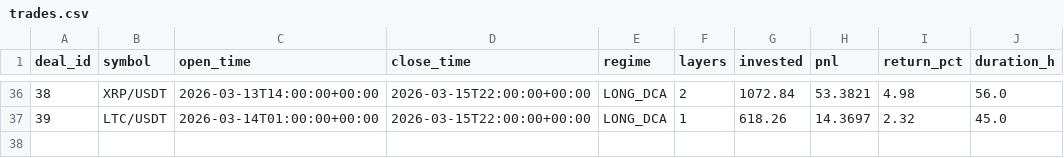
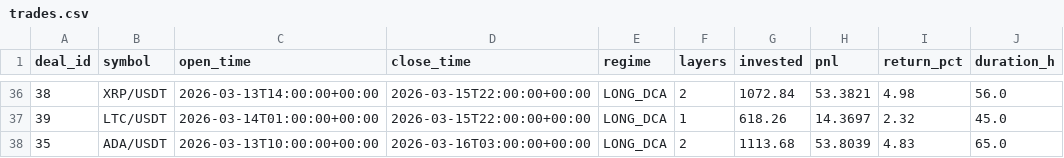
Before and after one commit to halo-effects/adaptive-intelligence-trading, a CSV file: docs/data/v14etf/trades.csv, drawn as a sheet; only a part is shown, gaps mark what is left out.

```diff
--- a/docs/data/v14etf/trades.csv
+++ b/docs/data/v14etf/trades.csv
@@ -37 +37,2 @@ deal_id,symbol,open_time,close_time,regime,layers,invested,pnl,return_pct,durati
 39,LTC/USDT,2026-03-14T01:00:00+00:00,2026-03-15T22:00:00+00:00,LONG_DCA,1,618.26,14.3697,2.32,45.0
+35,ADA/USDT,2026-03-13T10:00:00+00:00,2026-03-16T03:00:00+00:00,LONG_DCA,2,1113.68,53.8039,4.83,65.0
```
Also changed, not shown: docs/data/v14-pm/trades.csv, docs/data/v14/trades.csv, 5 other files.
